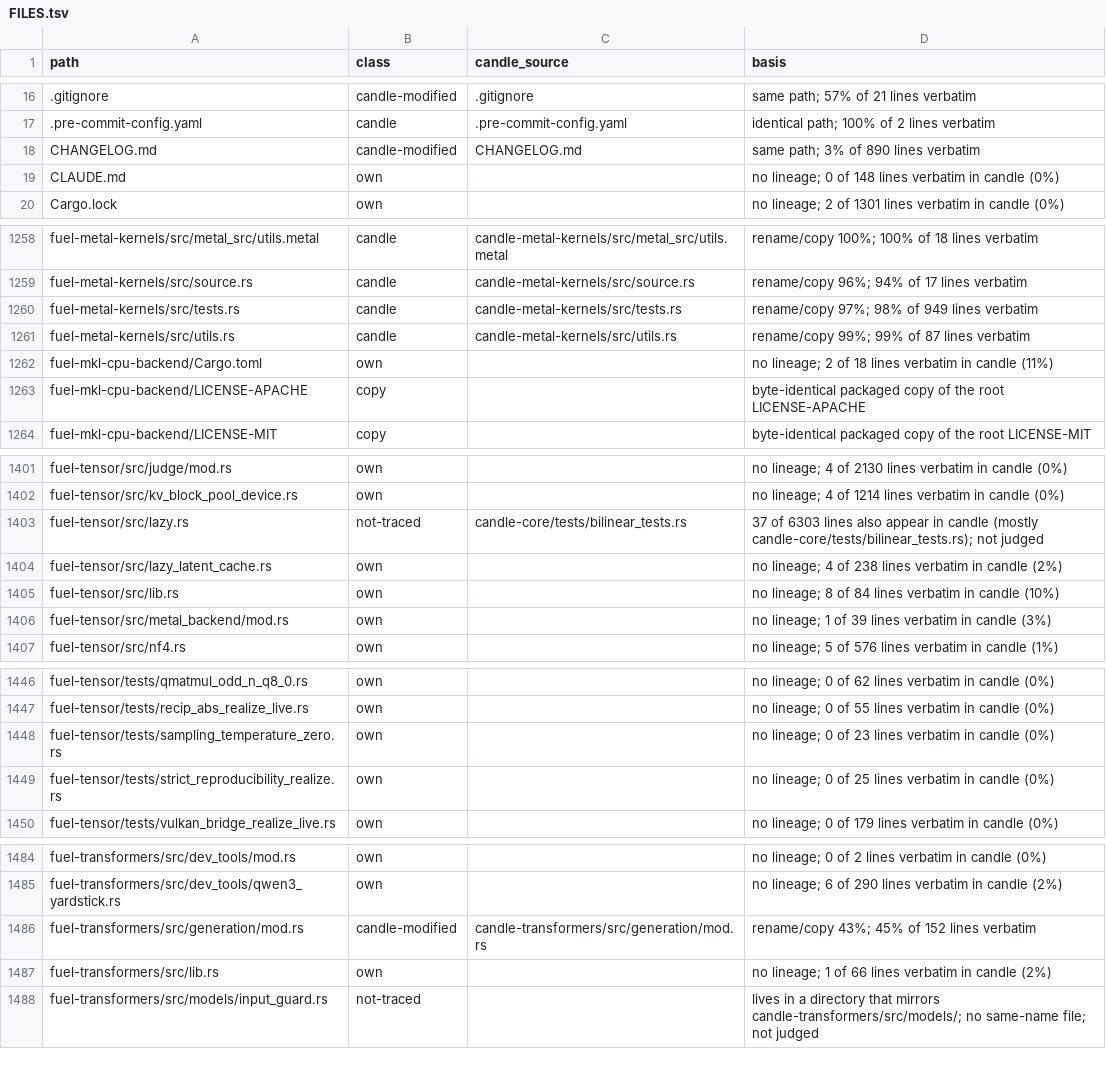
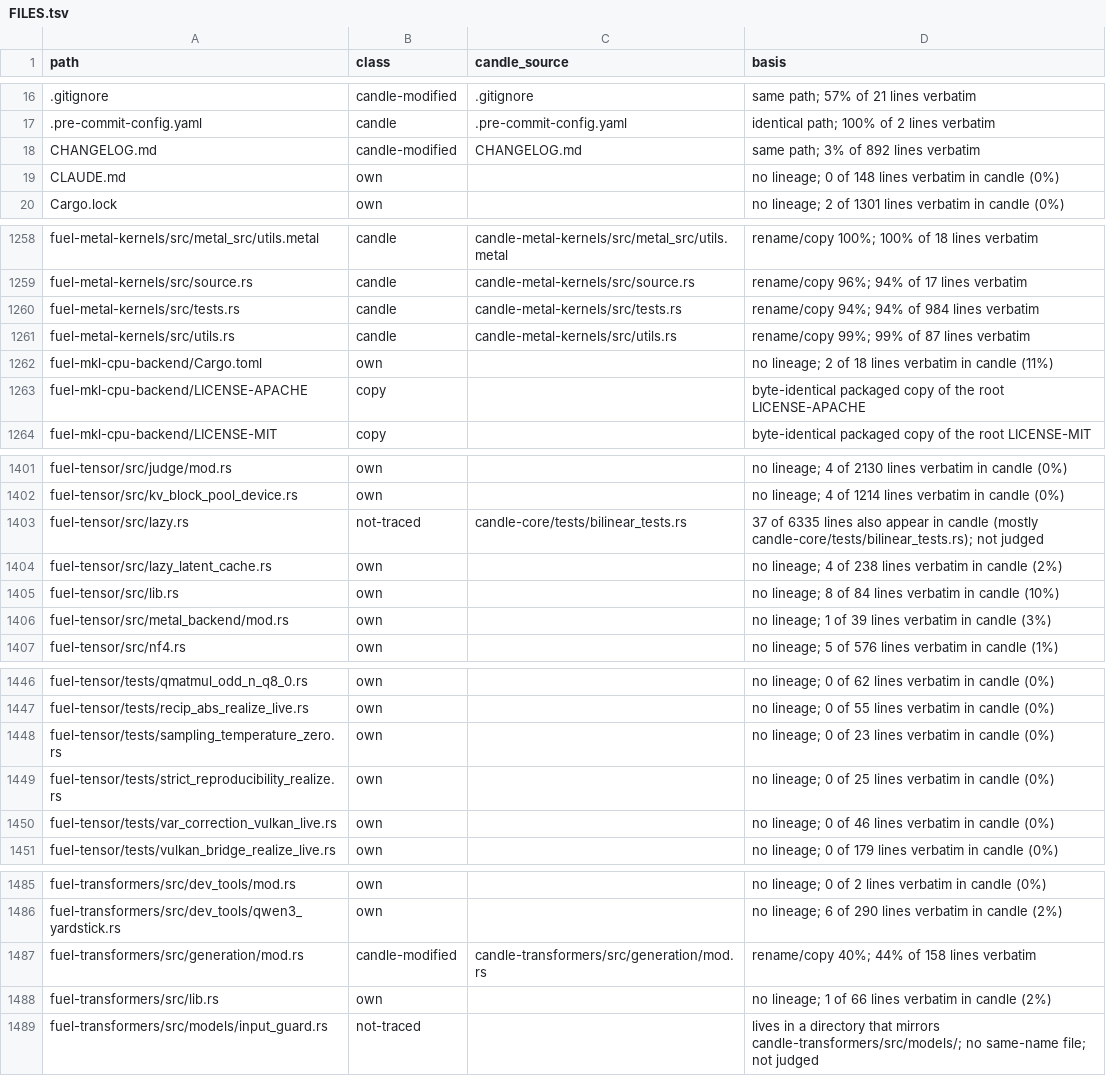
Before and after one commit to ThinkersJournal/fuel, a TSV file: docs/provenance/FILES.tsv, drawn as a sheet; only a part is shown, gaps mark what is left out; the diff covers the shown part only.

Commit message:
chore: provenance regenerated

```diff
--- a/docs/provenance/FILES.tsv
+++ b/docs/provenance/FILES.tsv
@@ -17,3 +17,3 @@ path	class	candle_source	basis
 .pre-commit-config.yaml	candle	.pre-commit-config.yaml	identical path; 100% of 2 lines verbatim
-CHANGELOG.md	candle-modified	CHANGELOG.md	same path; 3% of 890 lines verbatim
+CHANGELOG.md	candle-modified	CHANGELOG.md	same path; 3% of 892 lines verbatim
 CLAUDE.md	own		no lineage; 0 of 148 lines verbatim in candle (0%)
@@ -1259,3 +1259,3 @@ fuel-metal-kernels/src/metal_src/utils.metal	candle	candle-metal-kernels/src/met
 fuel-metal-kernels/src/source.rs	candle	candle-metal-kernels/src/source.rs	rename/copy 96%; 94% of 17 lines verbatim
-fuel-metal-kernels/src/tests.rs	candle	candle-metal-kernels/src/tests.rs	rename/copy 97%; 98% of 949 lines verbatim
+fuel-metal-kernels/src/tests.rs	candle	candle-metal-kernels/src/tests.rs	rename/copy 94%; 94% of 984 lines verbatim
 fuel-metal-kernels/src/utils.rs	candle	candle-metal-kernels/src/utils.rs	rename/copy 99%; 99% of 87 lines verbatim
@@ -1402,3 +1402,3 @@ fuel-tensor/src/judge/mod.rs	own		no lineage; 4 of 2130 lines verbatim in candle
 fuel-tensor/src/kv_block_pool_device.rs	own		no lineage; 4 of 1214 lines verbatim in candle (0%)
-fuel-tensor/src/lazy.rs	not-traced	candle-core/tests/bilinear_tests.rs	37 of 6303 lines also appear in candle (mostly candle-core/tests/bilinear_tests.rs); not judged
+fuel-tensor/src/lazy.rs	not-traced	candle-core/tests/bilinear_tests.rs	37 of 6335 lines also appear in candle (mostly candle-core/tests/bilinear_tests.rs); not judged
 fuel-tensor/src/lazy_latent_cache.rs	own		no lineage; 4 of 238 lines verbatim in candle (2%)
@@ -1449,2 +1449,3 @@ fuel-tensor/tests/sampling_temperature_zero.rs	own		no lineage; 0 of 23 lines ve
 fuel-tensor/tests/strict_reproducibility_realize.rs	own		no lineage; 0 of 25 lines verbatim in candle (0%)
+fuel-tensor/tests/var_correction_vulkan_live.rs	own		no lineage; 0 of 46 lines verbatim in candle (0%)
 fuel-tensor/tests/vulkan_bridge_realize_live.rs	own		no lineage; 0 of 179 lines verbatim in candle (0%)
@@ -1485,3 +1486,3 @@ fuel-transformers/src/dev_tools/mod.rs	own		no lineage; 0 of 2 lines verbatim in
 fuel-transformers/src/dev_tools/qwen3_yardstick.rs	own		no lineage; 6 of 290 lines verbatim in candle (2%)
-fuel-transformers/src/generation/mod.rs	candle-modified	candle-transformers/src/generation/mod.rs	rename/copy 43%; 45% of 152 lines verbatim
+fuel-transformers/src/generation/mod.rs	candle-modified	candle-transformers/src/generation/mod.rs	rename/copy 40%; 44% of 158 lines verbatim
 fuel-transformers/src/lib.rs	own		no lineage; 1 of 66 lines verbatim in candle (2%)
```
Also changed, not shown: 1 edited cell elsewhere in this file, 1 other file.
